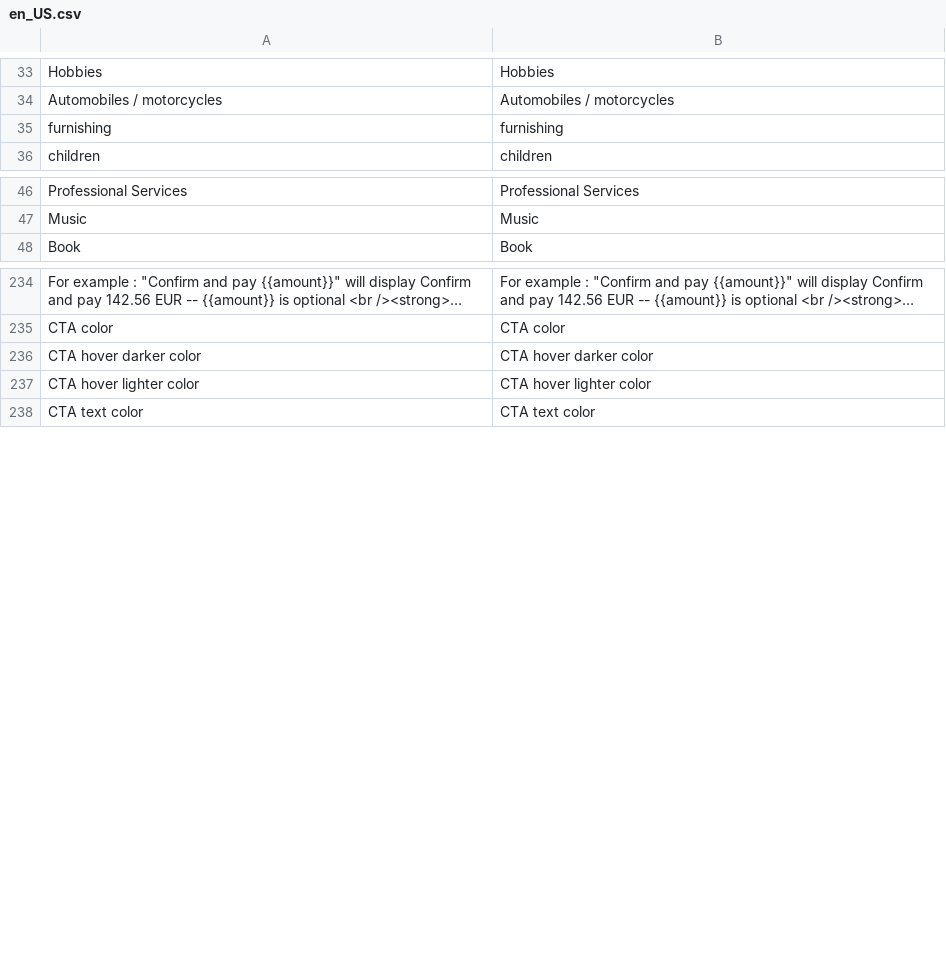
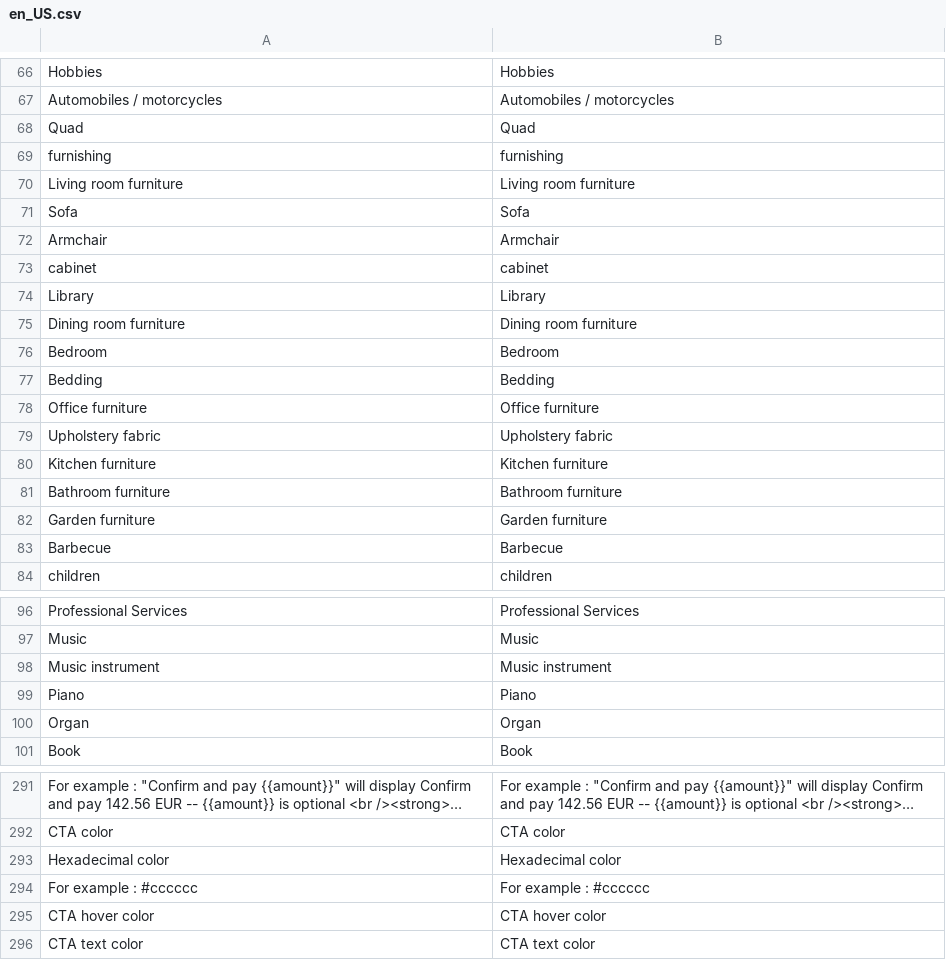
Before and after one commit to Monext/monext-magento2, a CSV file: i18n/en_US.csv, drawn as a sheet; only a part is shown, gaps mark what is left out; long unchanged cells end in …; removed rows and columns are numbered as before the commit, all else as after; the diff covers the shown part only; the diff names each change by its address in the sheet, - before the commit and + after, or states it on an @@ line.

```diff
--- a/i18n/en_US.csv
+++ b/i18n/en_US.csv
+row 68: Quad | Quad
+row 70: Living room furniture | Living room furniture
+row 71: Sofa | Sofa
+row 72: Armchair | Armchair
+row 73: cabinet | cabinet
+row 74: Library | Library
+row 75: Dining room furniture | Dining room furniture
+row 76: Bedroom | Bedroom
+row 77: Bedding | Bedding
+row 78: Office furniture | Office furniture
+row 79: Upholstery fabric | Upholstery fabric
+row 80: Kitchen furniture | Kitchen furniture
+row 81: Bathroom furniture | Bathroom furniture
+row 82: Garden furniture | Garden furniture
+row 83: Barbecue | Barbecue
+row 98: Music instrument | Music instrument
+row 99: Piano | Piano
+row 100: Organ | Organ
-row 236: CTA hover darker color | CTA hover darker color
-row 237: CTA hover lighter color | CTA hover lighter color
+row 293: Hexadecimal color | Hexadecimal color
+row 294: For example : #cccccc | For example : #cccccc
+row 295: CTA hover color | CTA hover color
```
Also changed, not shown: 39 added rows elsewhere in this file, i18n/fr_FR.csv, 10 other files.
